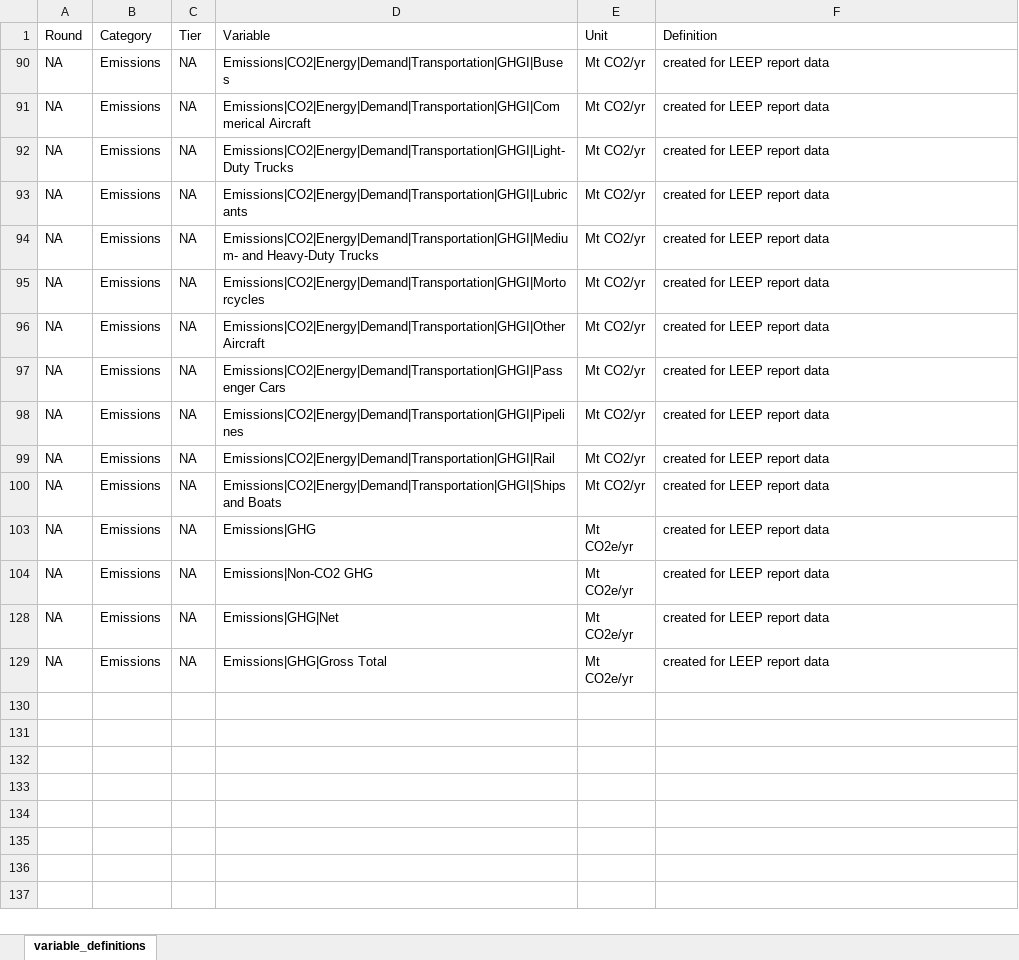
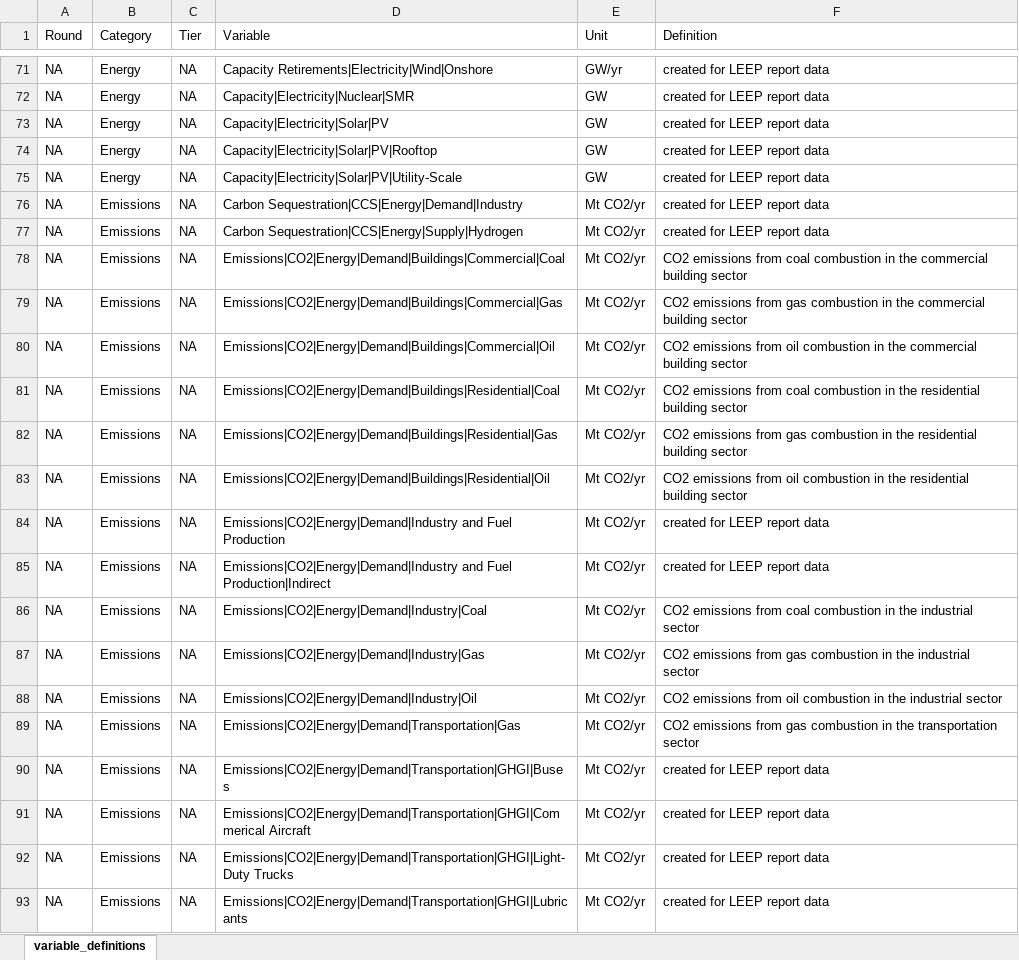
Before and after one commit to mobro-git/LEEP, an Excel workbook: data-raw/template_additions.xlsx, sheet variable_definitions, drawn as a sheet; only a part is shown, gaps mark what is left out; the shorter side is filled out with more unchanged rows; values as stored, in another font and other column widths than the file's, no borders; the diff covers the shown part only; the diff names each change by its address in the sheet, - before the commit and + after, or states it on an @@ line.

```diff
--- a/data-raw/template_additions.xlsx (sheet variable_definitions)
+++ b/data-raw/template_additions.xlsx (sheet variable_definitions)
@@ row 71 unhidden: NA | Energy | NA | Capacity Retirements|Electricity|Wind|Onshore | GW/yr | created for LEEP report data @@
@@ row 72 unhidden: NA | Energy | NA | Capacity|Electricity|Nuclear|SMR | GW | created for LEEP report data @@
@@ row 73 unhidden: NA | Energy | NA | Capacity|Electricity|Solar|PV | GW | created for LEEP report data @@
@@ row 74 unhidden: NA | Energy | NA | Capacity|Electricity|Solar|PV|Rooftop | GW | created for LEEP report data @@
@@ row 75 unhidden: NA | Energy | NA | Capacity|Electricity|Solar|PV|Utility-Scale | GW | created for LEEP report data @@
@@ row 76 unhidden: NA | Emissions | NA | Carbon Sequestration|CCS|Energy|Demand|Industry | Mt CO2/yr | created for LEEP report data @@
@@ row 77 unhidden: NA | Emissions | NA | Carbon Sequestration|CCS|Energy|Supply|Hydrogen | Mt CO2/yr | created for LEEP report data @@
@@ row 78 unhidden: NA | Emissions | NA | Emissions|CO2|Energy|Demand|Buildings|Commercial|Coal | Mt CO2/yr | CO2 emissions from coal combustion in the commercial building sector @@
@@ row 79 unhidden: NA | Emissions | NA | Emissions|CO2|Energy|Demand|Buildings|Commercial|Gas | Mt CO2/yr | CO2 emissions from gas combustion in the commercial building sector @@
@@ row 80 unhidden: NA | Emissions | NA | Emissions|CO2|Energy|Demand|Buildings|Commercial|Oil | Mt CO2/yr | CO2 emissions from oil combustion in the commercial building sector @@
@@ row 81 unhidden: NA | Emissions | NA | Emissions|CO2|Energy|Demand|Buildings|Residential|Coal | Mt CO2/yr | CO2 emissions from coal combustion in the residential building sector @@
@@ row 82 unhidden: NA | Emissions | NA | Emissions|CO2|Energy|Demand|Buildings|Residential|Gas | Mt CO2/yr | CO2 emissions from gas combustion in the residential building sector @@
@@ row 83 unhidden: NA | Emissions | NA | Emissions|CO2|Energy|Demand|Buildings|Residential|Oil | Mt CO2/yr | CO2 emissions from oil combustion in the residential building sector @@
@@ row 84 unhidden: NA | Emissions | NA | Emissions|CO2|Energy|Demand|Industry and Fuel Production | Mt CO2/yr | created for LEEP report data @@
@@ row 85 unhidden: NA | Emissions | NA | Emissions|CO2|Energy|Demand|Industry and Fuel Production|Indirect | Mt CO2/yr | created for LEEP report data @@
@@ row 86 unhidden: NA | Emissions | NA | Emissions|CO2|Energy|Demand|Industry|Coal | Mt CO2/yr | CO2 emissions from coal combustion in the industrial sector @@
@@ row 87 unhidden: NA | Emissions | NA | Emissions|CO2|Energy|Demand|Industry|Gas | Mt CO2/yr | CO2 emissions from gas combustion in the industrial sector @@
@@ row 88 unhidden: NA | Emissions | NA | Emissions|CO2|Energy|Demand|Industry|Oil | Mt CO2/yr | CO2 emissions from oil combustion in the industrial sector @@
@@ row 89 unhidden: NA | Emissions | NA | Emissions|CO2|Energy|Demand|Transportation|Gas | Mt CO2/yr | CO2 emissions from gas combustion in the transportation sector @@
```
Also changed, not shown: 4 added rows and 94 hidden or unhidden rows elsewhere in this sheet, 12 other files.
